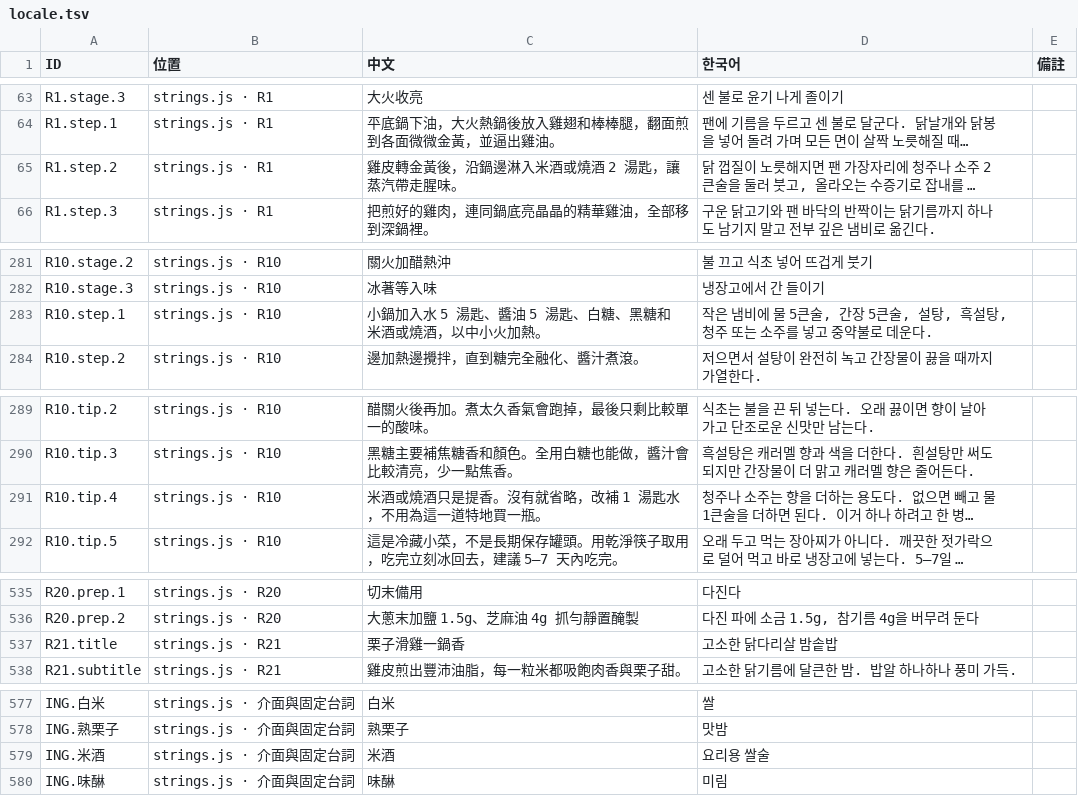
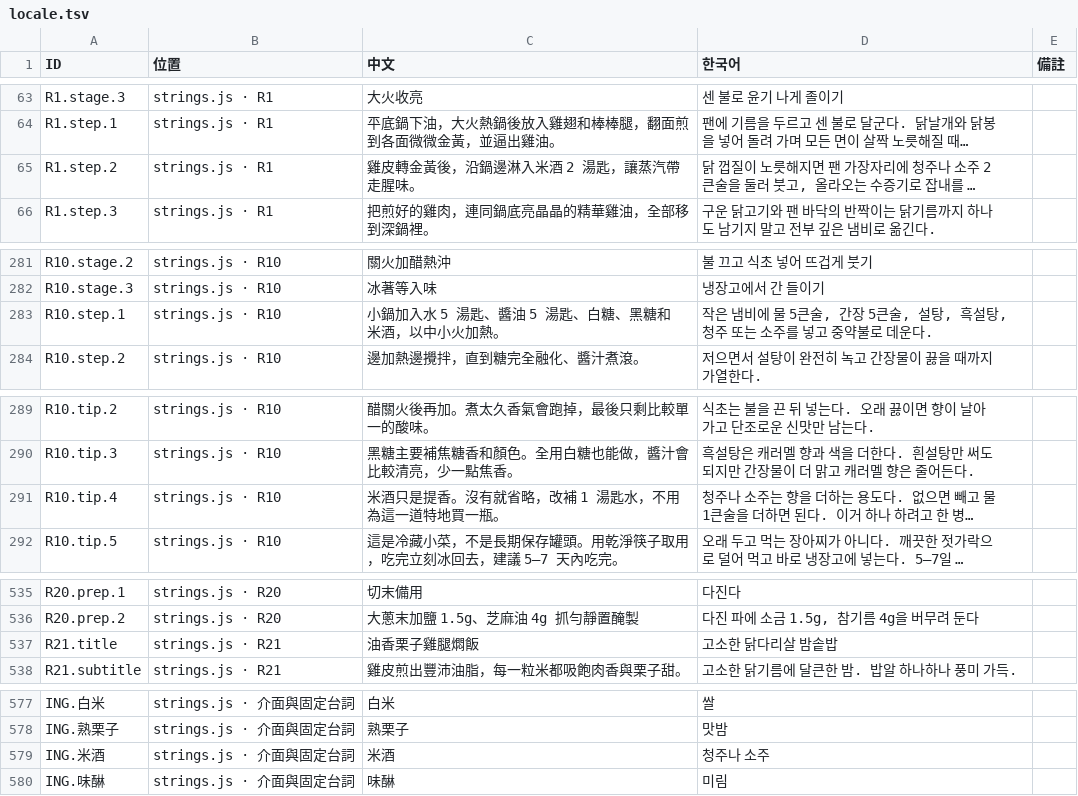
Before and after one commit to showbesun/bo-kitchen, a TSV file: locale.tsv, drawn as a sheet; only a part is shown, gaps mark what is left out; long unchanged cells end in …; the diff covers the shown part only; the diff names each change by its address in the sheet, - before the commit and + after, or states it on an @@ line.

```diff
--- a/locale.tsv
+++ b/locale.tsv
-C65 (中文): 雞皮轉金黃後，沿鍋邊淋入米酒或燒酒 2 湯匙，讓蒸汽帶走腥味。
+C65 (中文): 雞皮轉金黃後，沿鍋邊淋入米酒 2 湯匙，讓蒸汽帶走腥味。
-C283 (中文): 小鍋加入水 5 湯匙、醬油 5 湯匙、白糖、黑糖和米酒或燒酒，以中小火加熱。
+C283 (中文): 小鍋加入水 5 湯匙、醬油 5 湯匙、白糖、黑糖和米酒，以中小火加熱。
-C291 (中文): 米酒或燒酒只是提香。沒有就省略，改補 1 湯匙水，不用為這一道特地買一瓶。
+C291 (中文): 米酒只是提香。沒有就省略，改補 1 湯匙水，不用為這一道特地買一瓶。
-C537 (中文): 栗子滑雞一鍋香
+C537 (中文): 油香栗子雞腿燜飯
-D579 (한국어): 요리용 쌀술
+D579 (한국어): 청주나 소주
```
Also changed, not shown: 3 added rows, 1 removed row and 6 edited cells elsewhere in this file, 3 other files.
